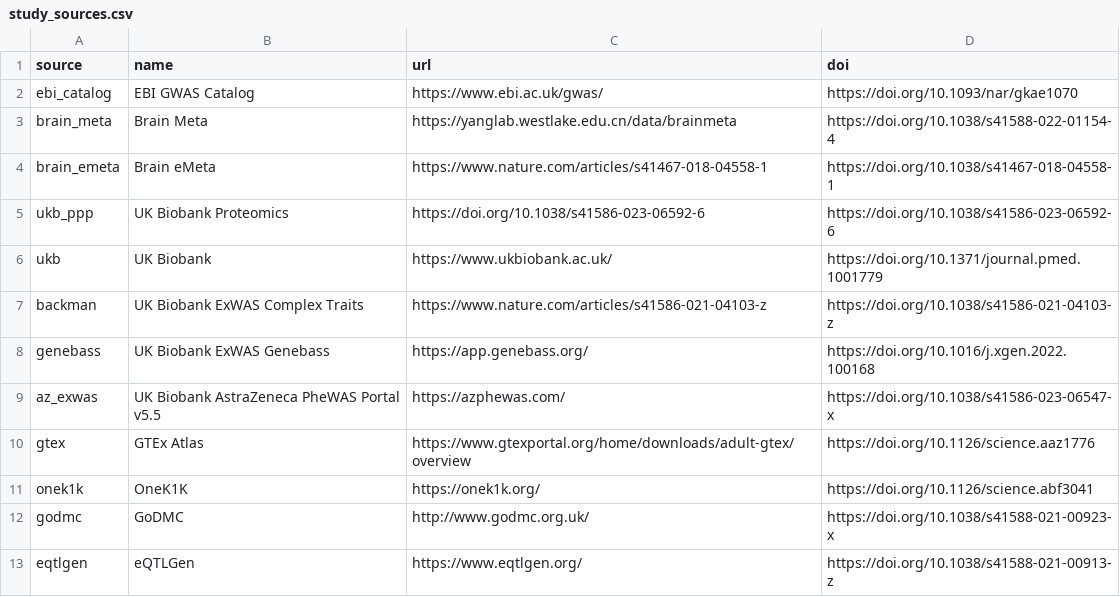
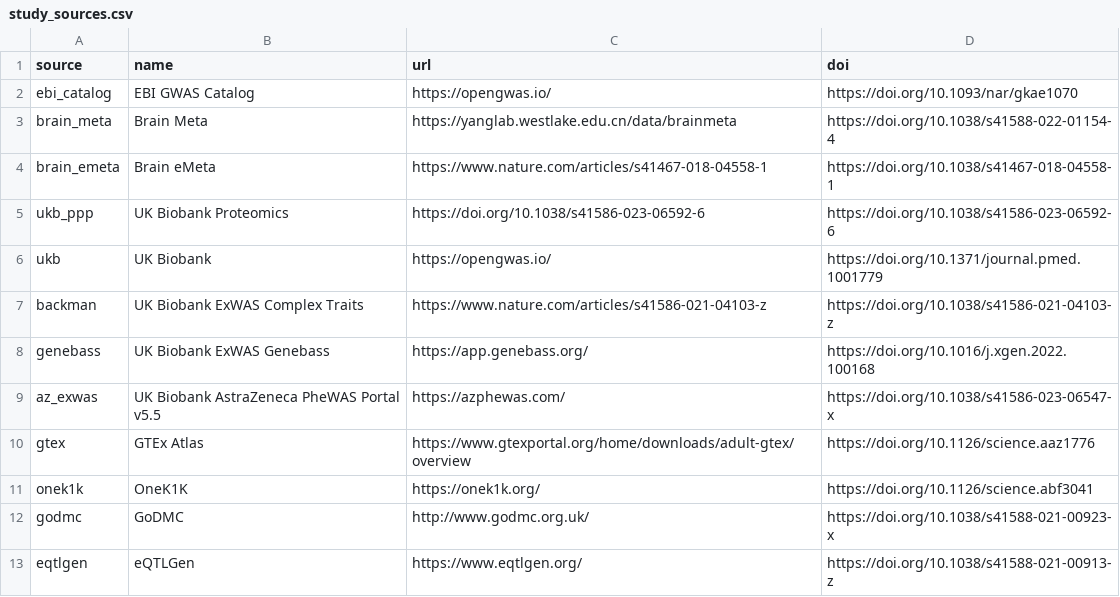
Before and after one commit to MRCIEU/genotype-phenotype-map, a CSV file: pipeline_steps/data/study_sources.csv, drawn as a sheet.

```diff
--- a/pipeline_steps/data/study_sources.csv
+++ b/pipeline_steps/data/study_sources.csv
@@ -1,3 +1,3 @@
 source,name,url,doi
-ebi_catalog,EBI GWAS Catalog,https://www.ebi.ac.uk/gwas/,https://doi.org/10.1093/nar/gkae1070
+ebi_catalog,EBI GWAS Catalog,https://opengwas.io/,https://doi.org/10.1093/nar/gkae1070
 brain_meta,Brain Meta,https://yanglab.westlake.edu.cn/data/brainmeta,https://doi.org/10.1038/s41588-022-01154-4
@@ -5,3 +5,3 @@ brain_emeta,Brain eMeta,https://www.nature.com/articles/s41467-018-04558-1,https
 ukb_ppp,UK Biobank Proteomics,https://doi.org/10.1038/s41586-023-06592-6,https://doi.org/10.1038/s41586-023-06592-6
-ukb,UK Biobank,https://www.ukbiobank.ac.uk/,https://doi.org/10.1371/journal.pmed.1001779
+ukb,UK Biobank,https://opengwas.io/,https://doi.org/10.1371/journal.pmed.1001779
 backman,UK Biobank ExWAS Complex Traits,https://www.nature.com/articles/s41586-021-04103-z,https://doi.org/10.1038/s41586-021-04103-z
```
Also changed, not shown: pipeline_steps/data/study_list.csv, 32 other files.
